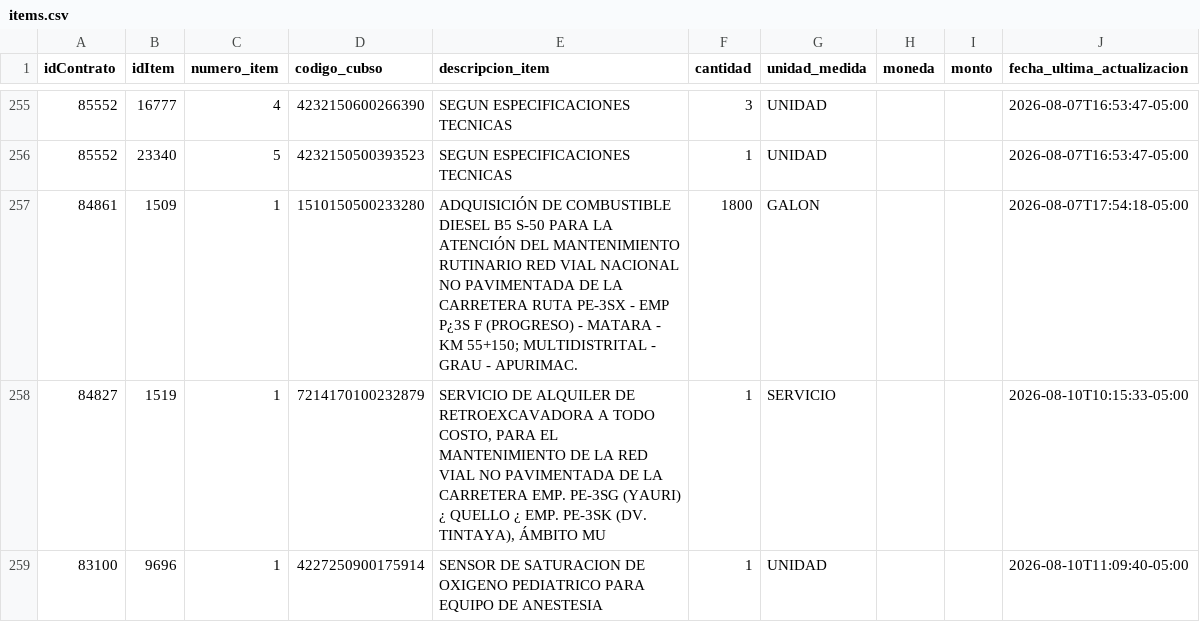
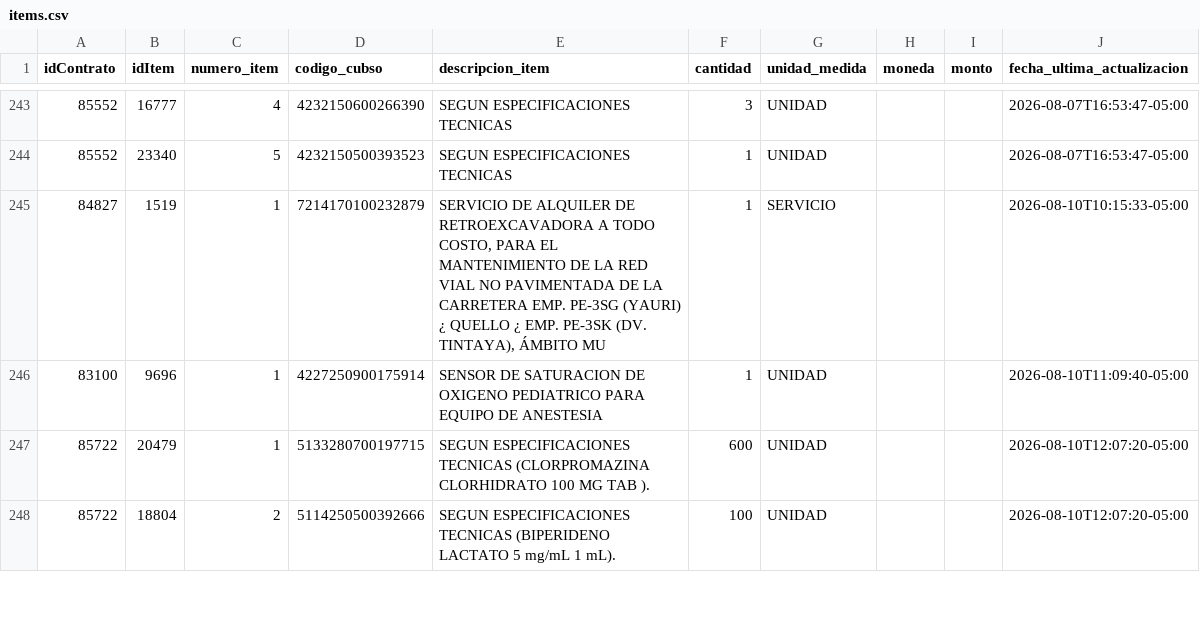
Before and after one commit to Natgato/monitor-seace-cusco, a CSV file: data/items.csv, drawn as a sheet; only a part is shown, gaps mark what is left out; the shorter side is filled out with more unchanged rows; removed rows and columns are numbered as before the commit, all else as after; the diff covers the shown part only; the diff names each change by its address in the sheet, - before the commit and + after, or states it on an @@ line.

```diff
--- a/data/items.csv
+++ b/data/items.csv
-row 257: 84861 | 1509 | 1 | 1510150500233280 | ADQUISICIÓN DE COMBUSTIBLE DIESEL B5 S-50 PARA LA ATENCIÓN DEL MANTENIMIENTO RUTINARIO RED VIAL NACIONAL NO PAVIMENTADA DE LA CARRETERA RUTA PE-3SX - EMP P¿3S F (PROGRESO) - MATARA - KM 55+150; MULTIDISTRITAL - GRAU - APURIMAC. | 1800 | GALON |  |  | 2026-08-07T17:54:18-05:00
```
Also changed, not shown: 2 added rows and 16 removed rows elsewhere in this file, data/contrataciones.csv, 1 other file.
